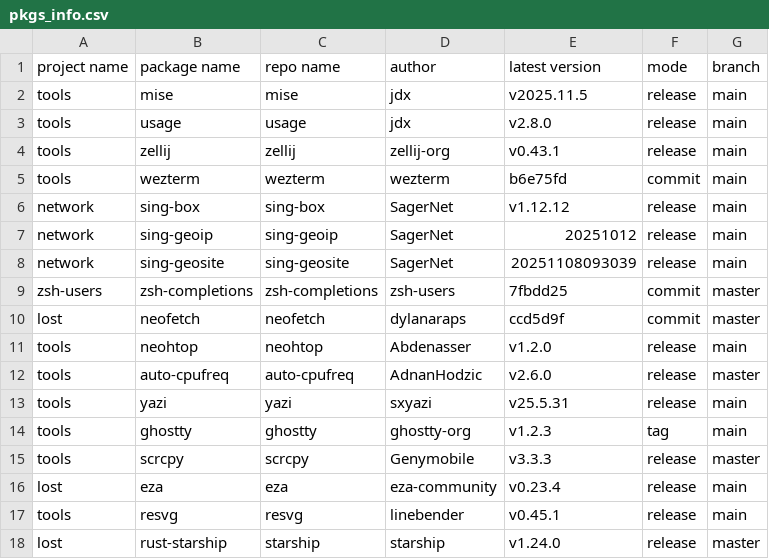
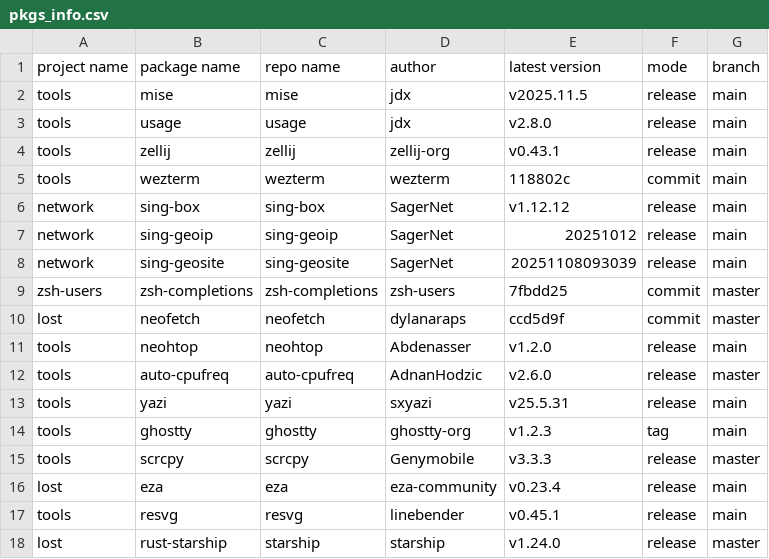
Before and after one commit to calyle/pkgs, a CSV file: .github/pkgs_info.csv, drawn as a sheet.

```diff
--- a/.github/pkgs_info.csv
+++ b/.github/pkgs_info.csv
@@ -4,3 +4,3 @@ tools,usage,usage,jdx,v2.8.0,release,main
 tools,zellij,zellij,zellij-org,v0.43.1,release,main
-tools,wezterm,wezterm,wezterm,b6e75fd,commit,main
+tools,wezterm,wezterm,wezterm,118802c,commit,main
 network,sing-box,sing-box,SagerNet,v1.12.12,release,main
```
